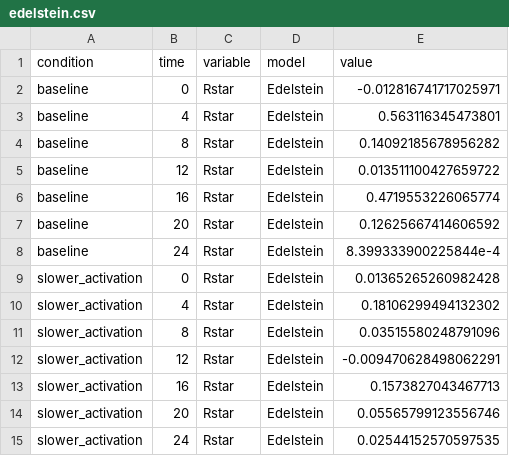
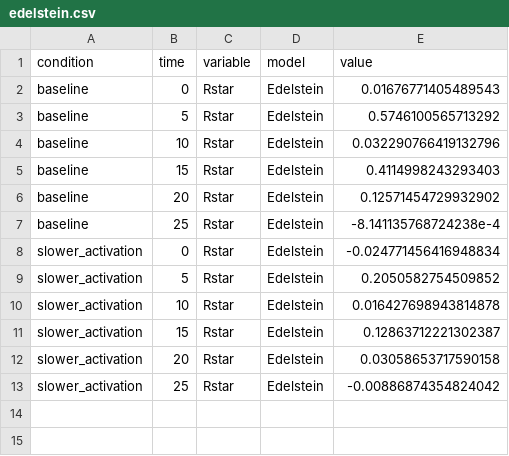
Before and after one commit to Richard-Beck/llm-ode-search, a CSV file: results/csv/edelstein.csv, drawn as a sheet.

```diff
--- a/results/csv/edelstein.csv
+++ b/results/csv/edelstein.csv
@@ -1,15 +1,13 @@
 condition,time,variable,model,value
-baseline,0,Rstar,Edelstein,-0.012816741717025971
-baseline,4,Rstar,Edelstein,0.563116345473801
-baseline,8,Rstar,Edelstein,0.14092185678956282
-baseline,12,Rstar,Edelstein,0.013511100427659722
-baseline,16,Rstar,Edelstein,0.4719553226065774
-baseline,20,Rstar,Edelstein,0.12625667414606592
-baseline,24,Rstar,Edelstein,8.399333900225844e-4
-slower_activation,0,Rstar,Edelstein,0.01365265260982428
-slower_activation,4,Rstar,Edelstein,0.18106299494132302
-slower_activation,8,Rstar,Edelstein,0.03515580248791096
-slower_activation,12,Rstar,Edelstein,-0.009470628498062291
-slower_activation,16,Rstar,Edelstein,0.1573827043467713
-slower_activation,20,Rstar,Edelstein,0.05565799123556746
-slower_activation,24,Rstar,Edelstein,0.02544152570597535
+baseline,0,Rstar,Edelstein,0.01676771405489543
+baseline,5,Rstar,Edelstein,0.5746100565713292
+baseline,10,Rstar,Edelstein,0.032290766419132796
+baseline,15,Rstar,Edelstein,0.4114998243293403
+baseline,20,Rstar,Edelstein,0.12571454729932902
+baseline,25,Rstar,Edelstein,-8.141135768724238e-4
+slower_activation,0,Rstar,Edelstein,-0.024771456416948834
+slower_activation,5,Rstar,Edelstein,0.2050582754509852
+slower_activation,10,Rstar,Edelstein,0.016427698943814878
+slower_activation,15,Rstar,Edelstein,0.12863712221302387
+slower_activation,20,Rstar,Edelstein,0.03058653717590158
+slower_activation,25,Rstar,Edelstein,-0.00886874354824042
```
Also changed, not shown: results/csv/beddington.csv, results/csv/droop.csv, 33 other files.
